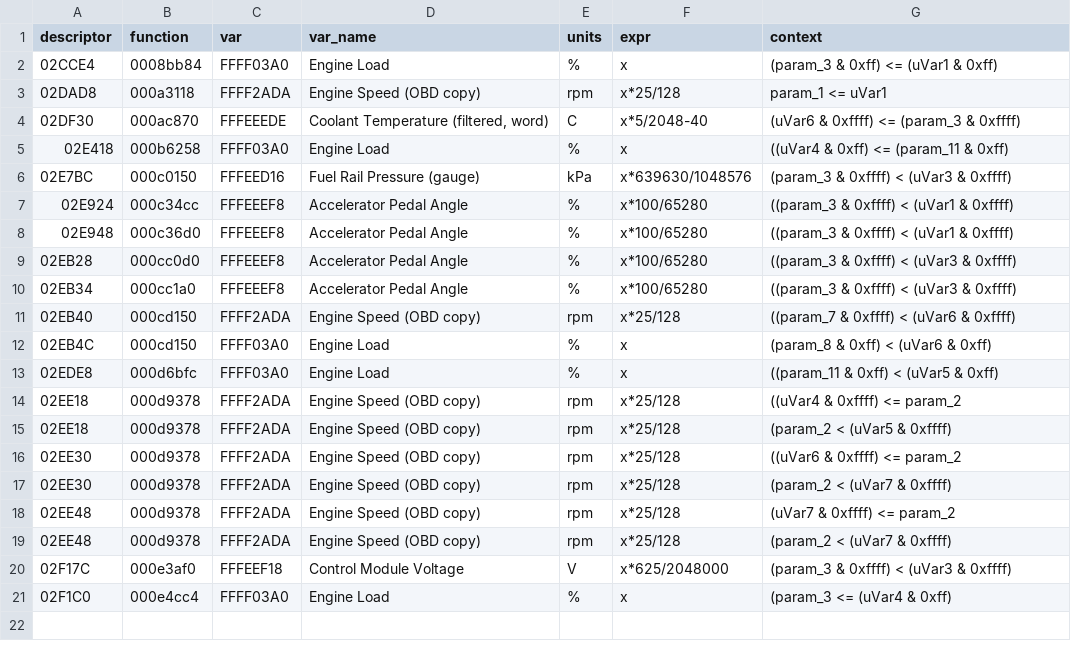
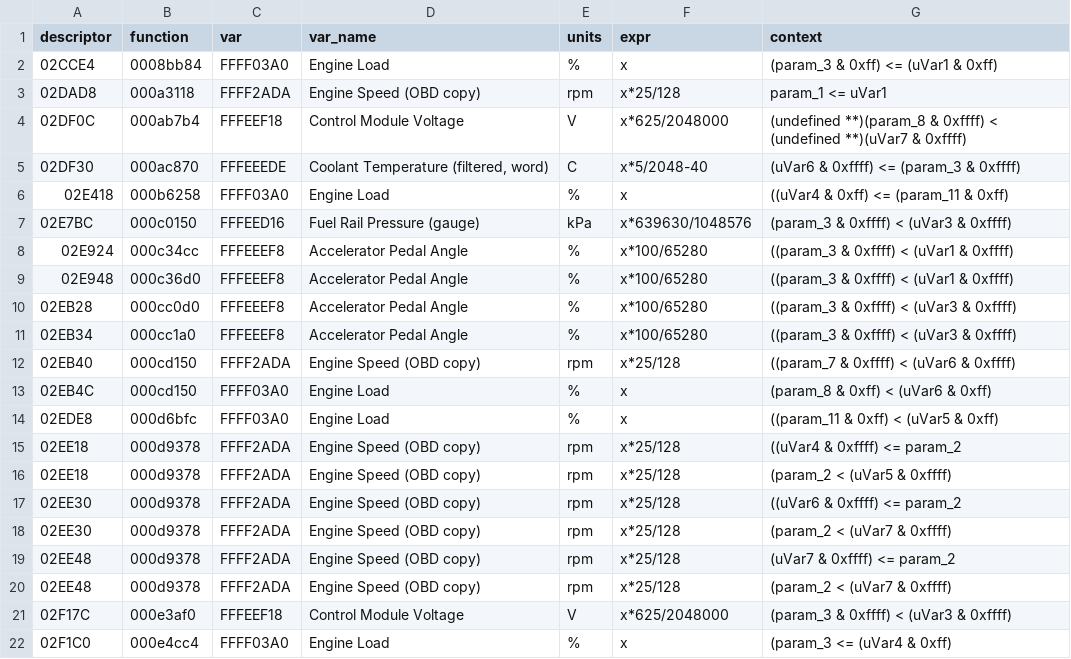
Before and after one commit to chmod77/fa20-def, a TSV file: analysis/lf6a400j-independent/evidence/table-compare.tsv, drawn as a sheet.

Commit message:
Provers accept pointer casts / pointer-form constants; +1 voltage threshold

```diff
--- a/analysis/lf6a400j-independent/evidence/table-compare.tsv
+++ b/analysis/lf6a400j-independent/evidence/table-compare.tsv
@@ -3,2 +3,3 @@ descriptor	function	var	var_name	units	expr	context
 02DAD8	000a3118	FFFF2ADA	Engine Speed (OBD copy)	rpm	x*25/128	param_1 <= uVar1
+02DF0C	000ab7b4	FFFEEF18	Control Module Voltage	V	x*625/2048000	(undefined **)(param_8 & 0xffff) < (undefined **)(uVar7 & 0xffff)
 02DF30	000ac870	FFFEEEDE	Coolant Temperature (filtered, word)	C	x*5/2048-40	(uVar6 & 0xffff) <= (param_3 & 0xffff)
```
Also changed, not shown: 6 other files.
